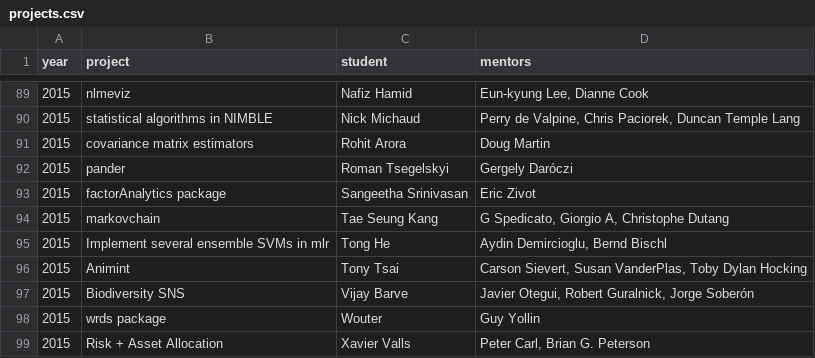
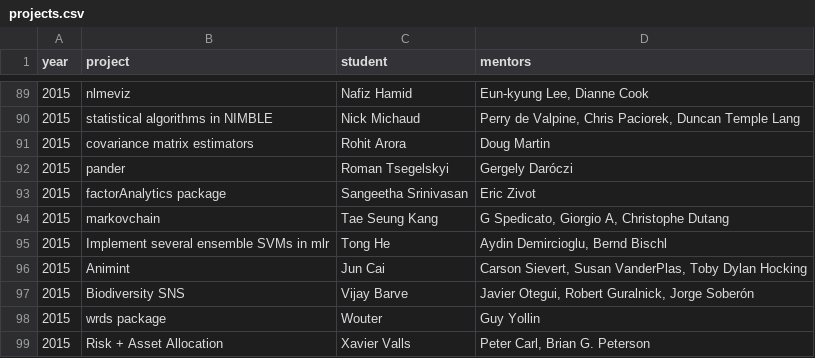
Before and after one commit to rstats-gsoc/gsoc2017, a CSV file: projects.csv, drawn as a sheet; only a part is shown, gaps mark what is left out.

Commit message:
prefer name Jun Cai

```diff
--- a/projects.csv
+++ b/projects.csv
@@ -95,3 +95,3 @@ year	project	student	mentors
 2015	Implement several ensemble SVMs in mlr	Tong He	Aydin Demircioglu, Bernd Bischl
-2015	Animint	Tony Tsai	Carson Sievert, Susan VanderPlas, Toby Dylan Hocking
+2015	Animint	Jun Cai	Carson Sievert, Susan VanderPlas, Toby Dylan Hocking
 2015	Biodiversity SNS	Vijay Barve	Javier Otegui, Robert Guralnick, Jorge Soberón
```
